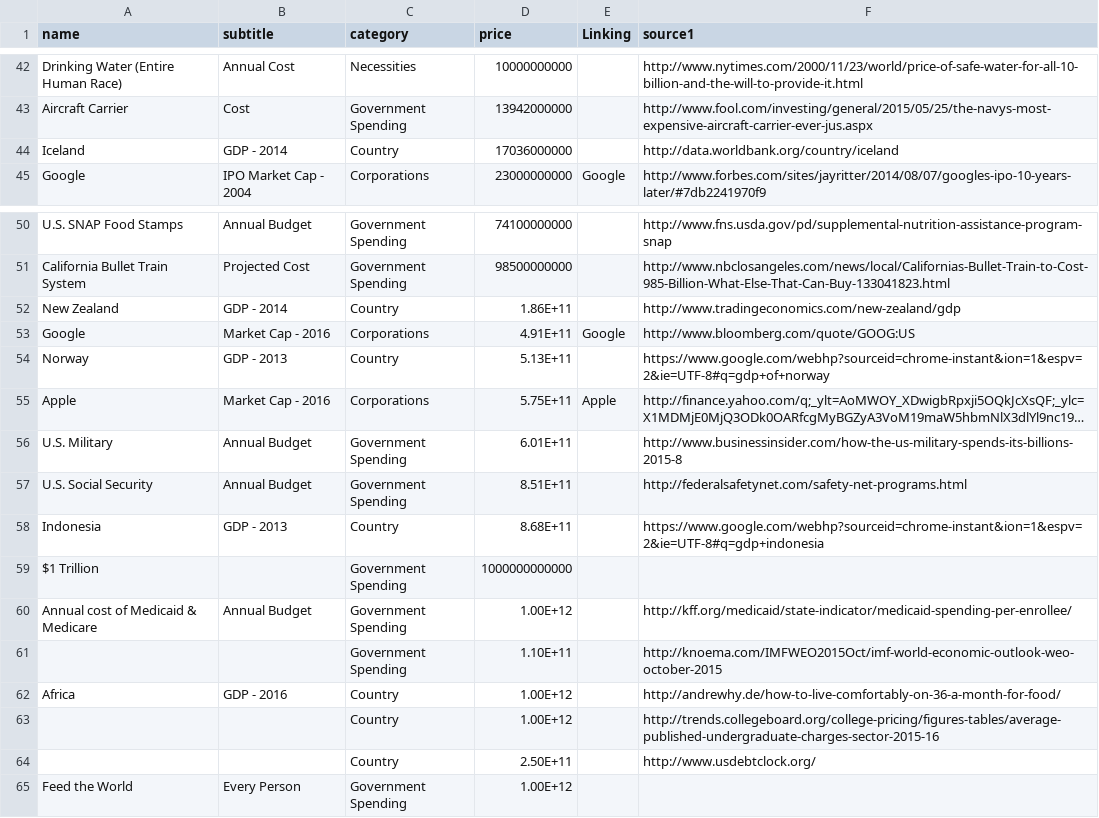
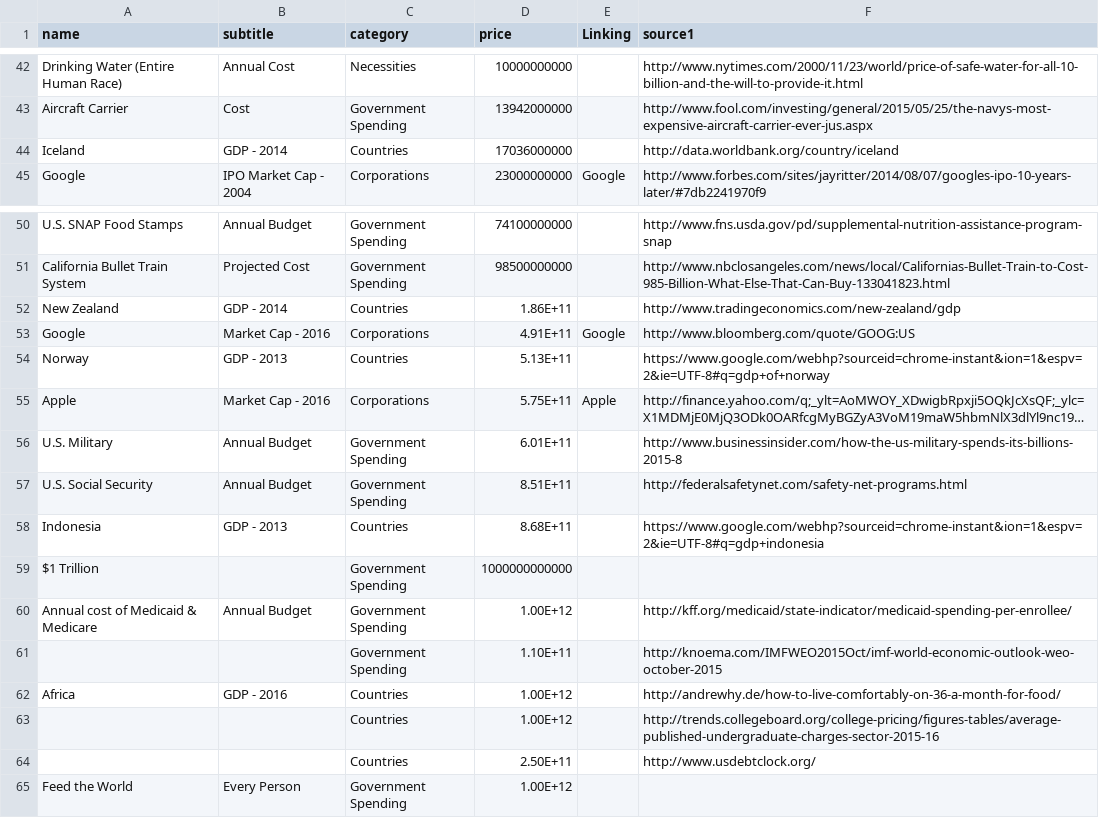
Before and after one commit to kevinschaich/debt, a CSV file: data.csv, drawn as a sheet; only a part is shown, gaps mark what is left out; long unchanged cells end in …; the diff names each change by its address in the sheet, - before the commit and + after, or states it on an @@ line.

```diff
--- a/data.csv
+++ b/data.csv
-C44 (category): Country
+C44 (category): Countries
-C52 (category): Country
+C52 (category): Countries
-C54 (category): Country
+C54 (category): Countries
-C58 (category): Country
+C58 (category): Countries
-C62:C64 (category): Country
+C62:C64 (category): Countries
```
Also changed, not shown: 1 other file.
